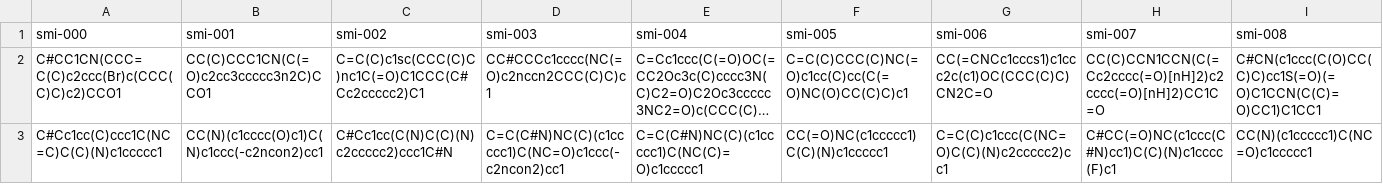
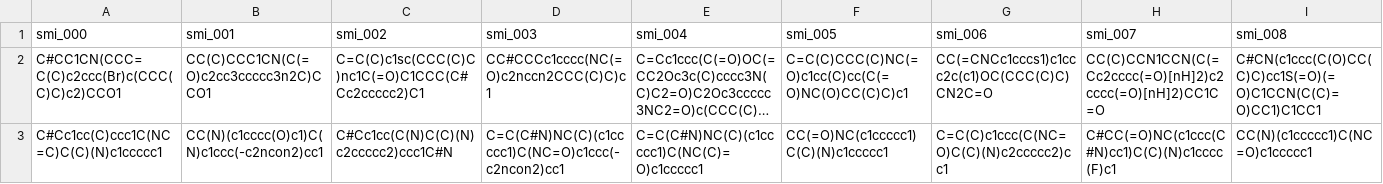
Before and after one commit to ersilia-os/eos8vud, a CSV file: model/framework/examples/run_output.csv, drawn as a sheet; only a part is shown; long unchanged cells end in …; the diff covers the shown part only; the diff names each change by its address in the sheet, - before the commit and + after, or states it on an @@ line.

```diff
--- a/model/framework/examples/run_output.csv
+++ b/model/framework/examples/run_output.csv
-A1: smi-000
+A1: smi_000
-B1: smi-001
+B1: smi_001
-C1: smi-002
+C1: smi_002
-D1: smi-003
+D1: smi_003
-E1: smi-004
+E1: smi_004
-F1: smi-005
+F1: smi_005
-G1: smi-006
+G1: smi_006
-H1: smi-007
+H1: smi_007
-I1: smi-008
+I1: smi_008
```
Also changed, not shown: 1 edited cell elsewhere in this file, model/framework/columns/run_columns.csv.
